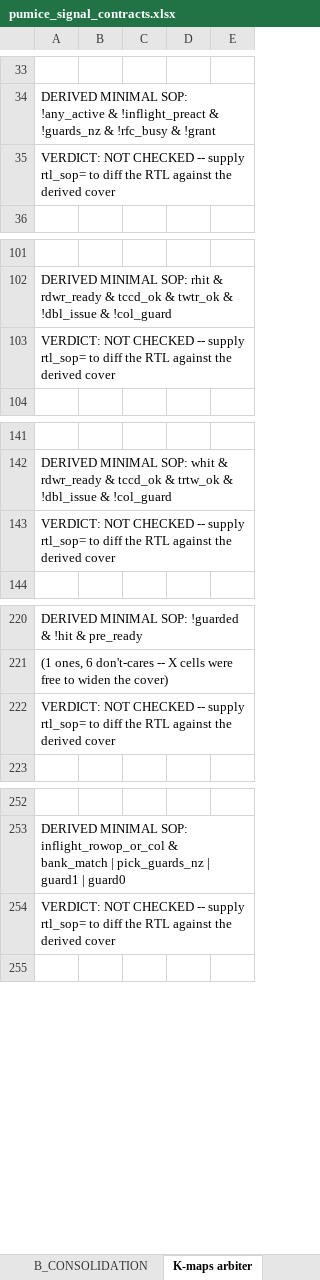
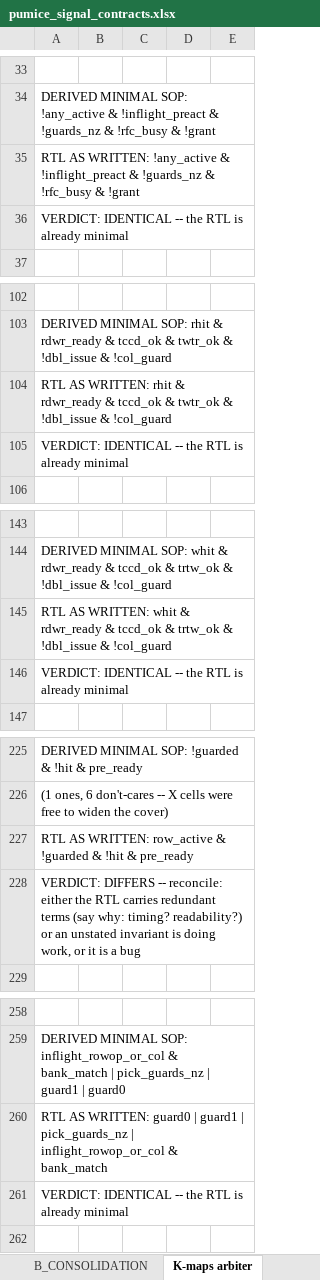
Before and after one commit to sean-galloway/RTLDesignSherpa, an Excel workbook: projects/components/memory-controllers/pumice-ddr2-lpddr2/docs/pumice_signal_contracts.xlsx, sheet K-maps arbiter, drawn as a sheet; only a part is shown, gaps mark what is left out; values as stored, in another font and other column widths than the file's, no cell formats; addresses are those after the commit; the diff covers the shown part only; the diff names each change by its address in the sheet, - before the commit and + after, or states it on an @@ line.

```diff
--- a/projects/components/memory-controllers/pumice-ddr2-lpddr2/docs/pumice_signal_contracts.xlsx (sheet K-maps arbiter)
+++ b/projects/components/memory-controllers/pumice-ddr2-lpddr2/docs/pumice_signal_contracts.xlsx (sheet K-maps arbiter)
-A35: VERDICT: NOT CHECKED -- supply rtl_sop= to diff the RTL against the derived cover
+A35: RTL AS WRITTEN: !any_active & !inflight_preact & !guards_nz & !rfc_busy & !grant
+row 36: VERDICT: IDENTICAL -- the RTL is already minimal
-A104: VERDICT: NOT CHECKED -- supply rtl_sop= to diff the RTL against the derived cover
+A104: RTL AS WRITTEN: rhit & rdwr_ready & tccd_ok & twtr_ok & !dbl_issue & !col_guard
+row 105: VERDICT: IDENTICAL -- the RTL is already minimal
-A145: VERDICT: NOT CHECKED -- supply rtl_sop= to diff the RTL against the derived cover
+A145: RTL AS WRITTEN: whit & rdwr_ready & tccd_ok & trtw_ok & !dbl_issue & !col_guard
+row 146: VERDICT: IDENTICAL -- the RTL is already minimal
-A227: VERDICT: NOT CHECKED -- supply rtl_sop= to diff the RTL against the derived cover
+A227: RTL AS WRITTEN: row_active & !guarded & !hit & pre_ready
+row 228: VERDICT: DIFFERS -- reconcile: either the RTL carries redundant terms (say why: timing? readability?) or an unstated invariant is doing work, or it is a bug
-A260: VERDICT: NOT CHECKED -- supply rtl_sop= to diff the RTL against the derived cover
+A260: RTL AS WRITTEN: guard0 | guard1 | pick_guards_nz | inflight_rowop_or_col & bank_match
+row 261: VERDICT: IDENTICAL -- the RTL is already minimal
```
Also changed, not shown: 2 added rows and 13 edited cells elsewhere in this sheet, sheet K-maps refresh+top, sheet K-maps bank timer, cell formats, 3 other files.
